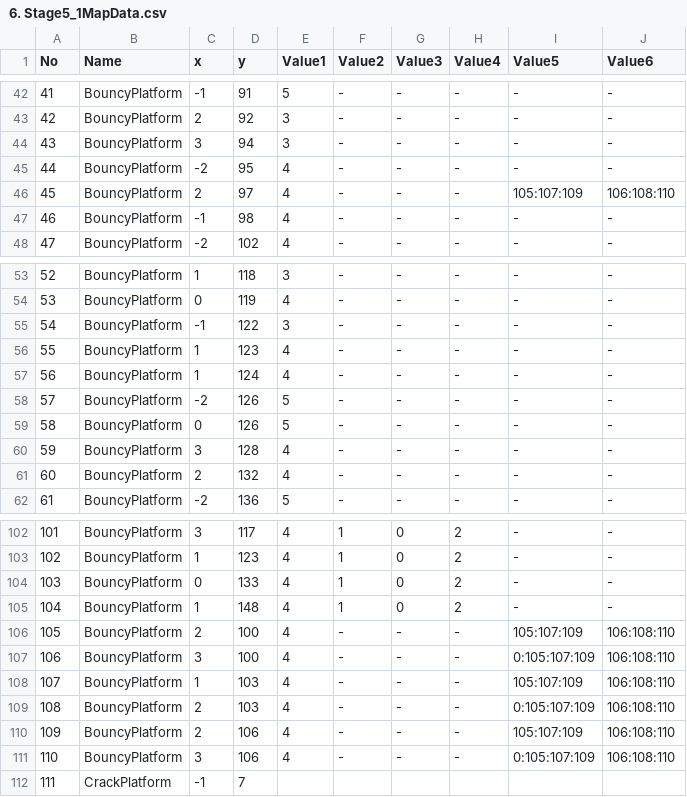
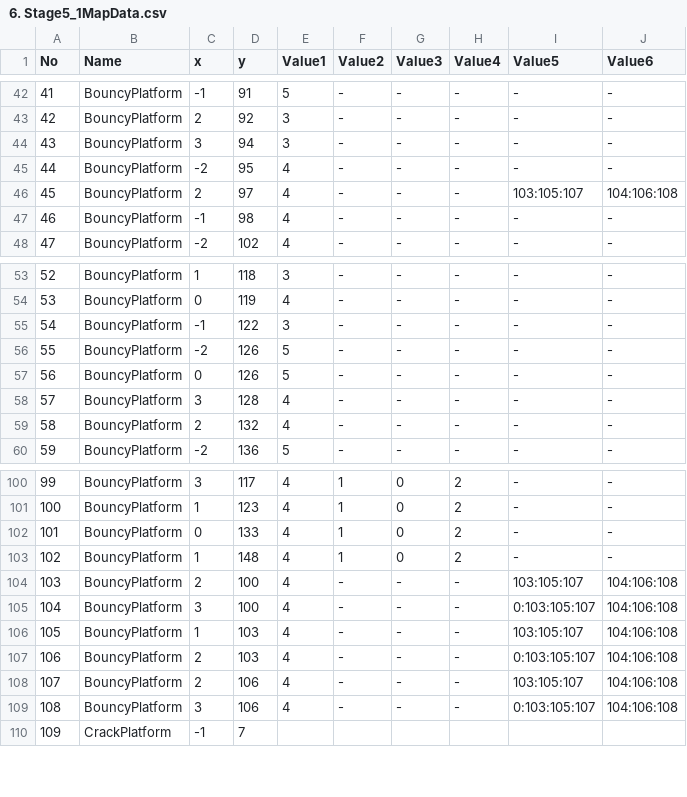
Before and after one commit to dkstlzu/EvenIGamethon5_7Team, a CSV file: Production/Assets/MapData/6. Stage5_1MapData.csv, drawn as a sheet; only a part is shown, gaps mark what is left out; removed rows and columns are numbered as before the commit, all else as after; the diff names each change by its address in the sheet, - before the commit and + after, or states it on an @@ line.

Commit message:
Stage 5-1 MapData reuploaded

```diff
--- a/Production/Assets/MapData/6. Stage5_1MapData.csv
+++ b/Production/Assets/MapData/6. Stage5_1MapData.csv
-I46 (Value5): 105:107:109
+I46 (Value5): 103:105:107
-J46 (Value6): 106:108:110
+J46 (Value6): 104:106:108
-row 56: 55 | BouncyPlatform | 1 | 123 | 4 | - | - | - | - | -
-row 57: 56 | BouncyPlatform | 1 | 124 | 4 | - | - | - | - | -
@@ column A (No) renumbered from row 56 down @@
-I104 (Value5): 105:107:109
+I104 (Value5): 103:105:107
-J104:J109 (Value6): 106:108:110
+J104:J109 (Value6): 104:106:108
-I105 (Value5): 0:105:107:109
+I105 (Value5): 0:103:105:107
-I106 (Value5): 105:107:109
+I106 (Value5): 103:105:107
-I107 (Value5): 0:105:107:109
+I107 (Value5): 0:103:105:107
-I108 (Value5): 105:107:109
+I108 (Value5): 103:105:107
-I109 (Value5): 0:105:107:109
+I109 (Value5): 0:103:105:107
```
Also changed, not shown: 1 other file.
